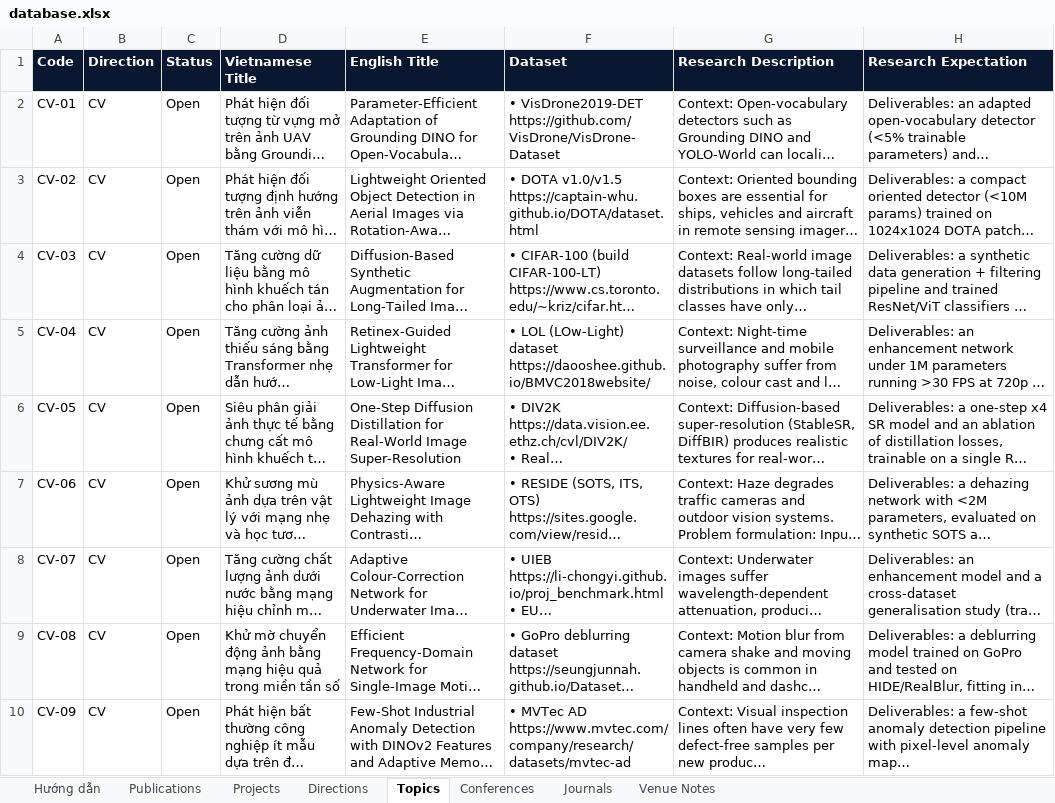
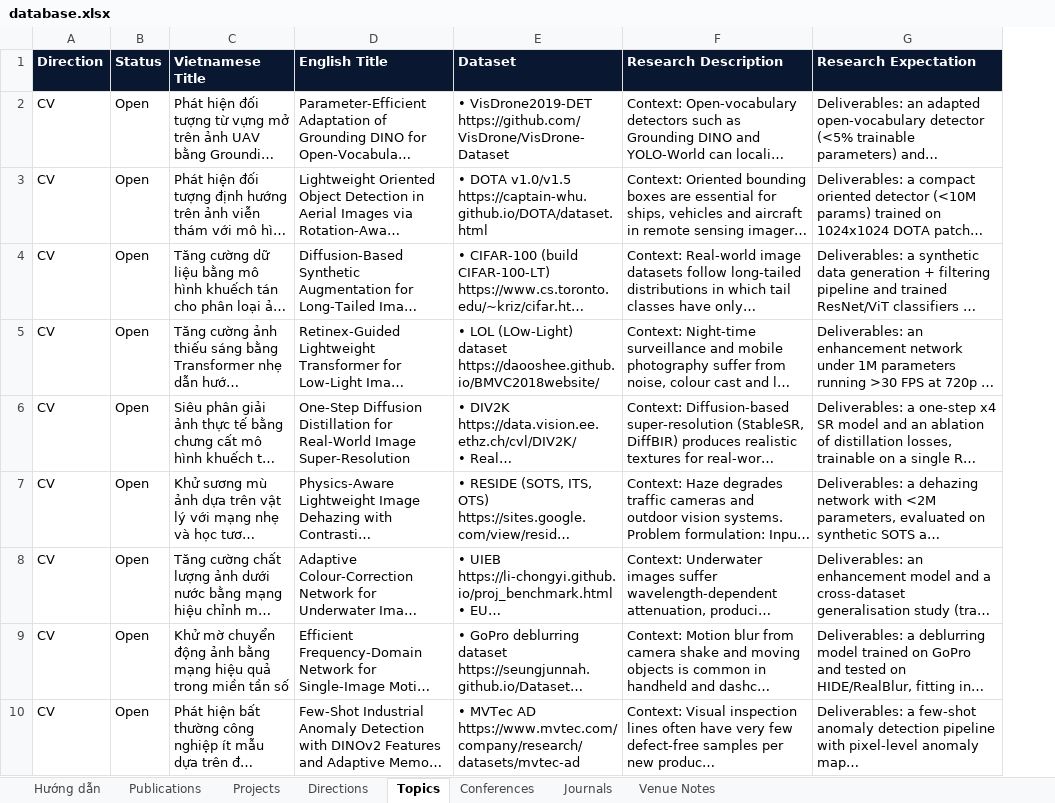
Before and after one commit to AnhVH-FPT/anhvh-fpt.github.io, an Excel workbook: data/database.xlsx, sheet Topics, drawn as a sheet; only a part is shown; long unchanged cells end in …; values as stored, in another font and other column widths than the file's, no borders; conditional formats not drawn; the diff names each change by its address in the sheet, - before the commit and + after, or states it on an @@ line.

```diff
--- a/data/database.xlsx (sheet Topics)
+++ b/data/database.xlsx (sheet Topics)
-column A (Code), rows 2-10: CV-01 | CV-02 | CV-03 | CV-04 | CV-05 | CV-06 | CV-07 | CV-08 | CV-09
```
Also changed, not shown: sheet Hướng dẫn, sheet Directions, 7 other files.
